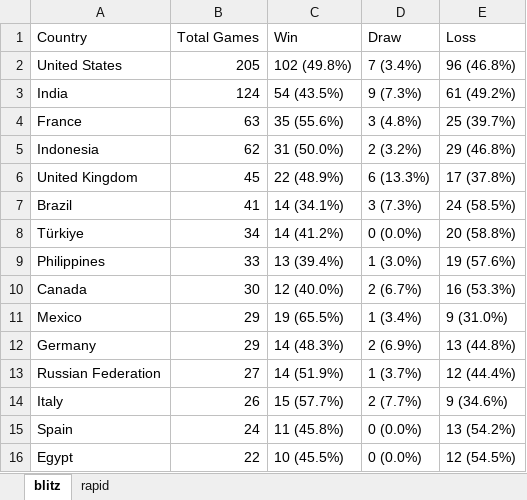
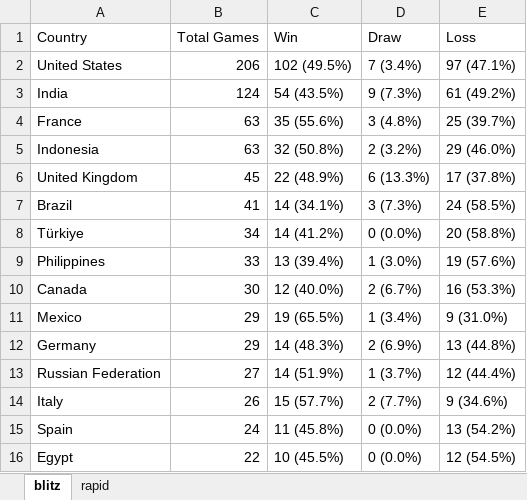
Before and after one commit to DaniyalAtiq9/chess_analytics_bot, an Excel workbook: data/country_outcome_tables.xlsx, sheet blitz, drawn as a sheet; values as stored, in another font and other column widths than the file's, no borders; the diff names each change by its address in the sheet, - before the commit and + after, or states it on an @@ line.

```diff
--- a/data/country_outcome_tables.xlsx (sheet blitz)
+++ b/data/country_outcome_tables.xlsx (sheet blitz)
-B2 (Total Games): 205
+B2 (Total Games): 206
-C2 (Win): 102 (49.8%)
+C2 (Win): 102 (49.5%)
-E2 (Loss): 96 (46.8%)
+E2 (Loss): 97 (47.1%)
-B5 (Total Games): 62
+B5 (Total Games): 63
-C5 (Win): 31 (50.0%)
+C5 (Win): 32 (50.8%)
-E5 (Loss): 29 (46.8%)
+E5 (Loss): 29 (46.0%)
```
Also changed, not shown: 9 other files.
